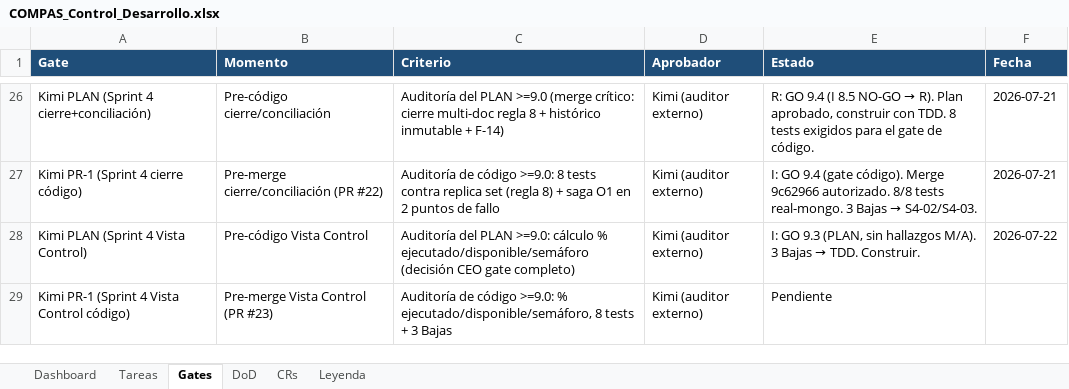
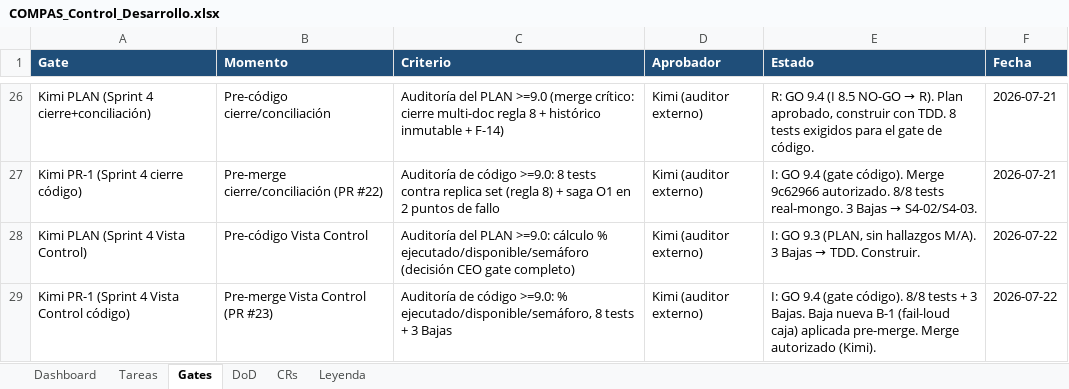
Before and after one commit to RoddosColombia/compas, an Excel workbook: docs/COMPAS_Control_Desarrollo.xlsx, sheet Gates, drawn as a sheet; only a part is shown, gaps mark what is left out; values as stored, in another font and other column widths than the file's, no borders; the diff names each change by its address in the sheet, - before the commit and + after, or states it on an @@ line.

```diff
--- a/docs/COMPAS_Control_Desarrollo.xlsx (sheet Gates)
+++ b/docs/COMPAS_Control_Desarrollo.xlsx (sheet Gates)
-E29 (Estado): Pendiente
+E29 (Estado): I: GO 9.4 (gate código). 8/8 tests + 3 Bajas. Baja nueva B-1 (fail-loud caja) aplicada pre-merge. Merge autorizado (Kimi).
-F29 (Fecha): (empty)
+F29 (Fecha): 2026-07-22
```
Also changed, not shown: 2 other files.
